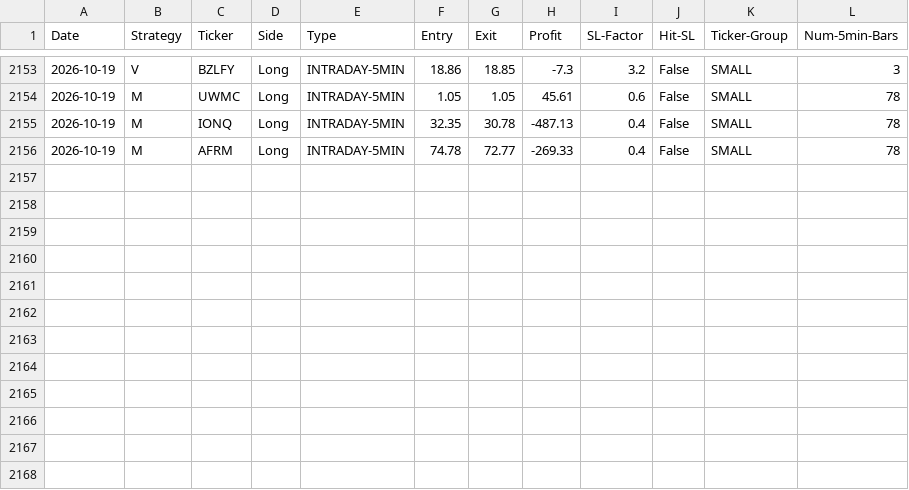
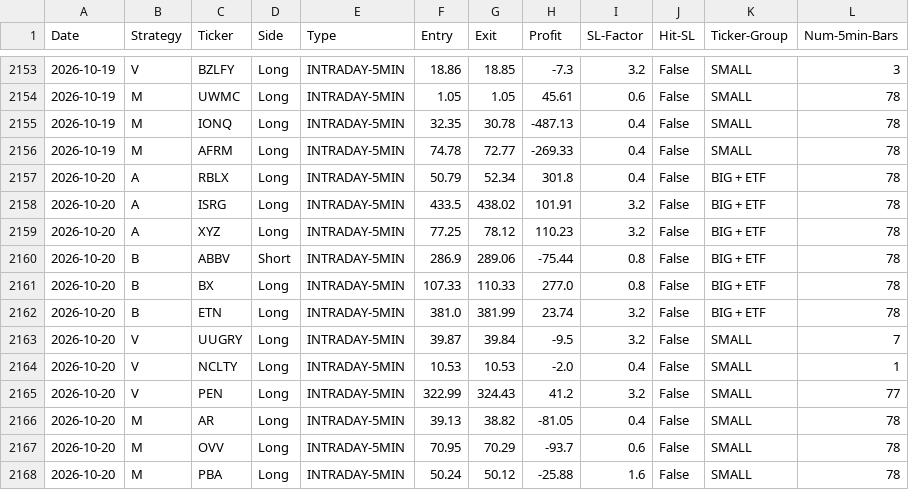
Before and after one commit to pollcerny-sudo/trading-agent-bot, a CSV file: final_backtest_results.csv, drawn as a sheet; only a part is shown, gaps mark what is left out; the diff names each change by its address in the sheet, - before the commit and + after, or states it on an @@ line.

```diff
--- a/final_backtest_results.csv
+++ b/final_backtest_results.csv
+row 2157: 2026-10-20 | A | RBLX | Long | INTRADAY-5MIN | 50.79 | 52.34 | 301.8 | 0.4 | False | BIG + ETF | 78
+row 2158: 2026-10-20 | A | ISRG | Long | INTRADAY-5MIN | 433.5 | 438.02 | 101.91 | 3.2 | False | BIG + ETF | 78
+row 2159: 2026-10-20 | A | XYZ | Long | INTRADAY-5MIN | 77.25 | 78.12 | 110.23 | 3.2 | False | BIG + ETF | 78
+row 2160: 2026-10-20 | B | ABBV | Short | INTRADAY-5MIN | 286.9 | 289.06 | -75.44 | 0.8 | False | BIG + ETF | 78
+row 2161: 2026-10-20 | B | BX | Long | INTRADAY-5MIN | 107.33 | 110.33 | 277.0 | 0.8 | False | BIG + ETF | 78
+row 2162: 2026-10-20 | B | ETN | Long | INTRADAY-5MIN | 381.0 | 381.99 | 23.74 | 3.2 | False | BIG + ETF | 78
+row 2163: 2026-10-20 | V | UUGRY | Long | INTRADAY-5MIN | 39.87 | 39.84 | -9.5 | 3.2 | False | SMALL | 7
+row 2164: 2026-10-20 | V | NCLTY | Long | INTRADAY-5MIN | 10.53 | 10.53 | -2.0 | 0.4 | False | SMALL | 1
+row 2165: 2026-10-20 | V | PEN | Long | INTRADAY-5MIN | 322.99 | 324.43 | 41.2 | 3.2 | False | SMALL | 77
+row 2166: 2026-10-20 | M | AR | Long | INTRADAY-5MIN | 39.13 | 38.82 | -81.05 | 0.4 | False | SMALL | 78
+row 2167: 2026-10-20 | M | OVV | Long | INTRADAY-5MIN | 70.95 | 70.29 | -93.7 | 0.6 | False | SMALL | 78
+row 2168: 2026-10-20 | M | PBA | Long | INTRADAY-5MIN | 50.24 | 50.12 | -25.88 | 1.6 | False | SMALL | 78
```
Also changed, not shown: 2 other files.
